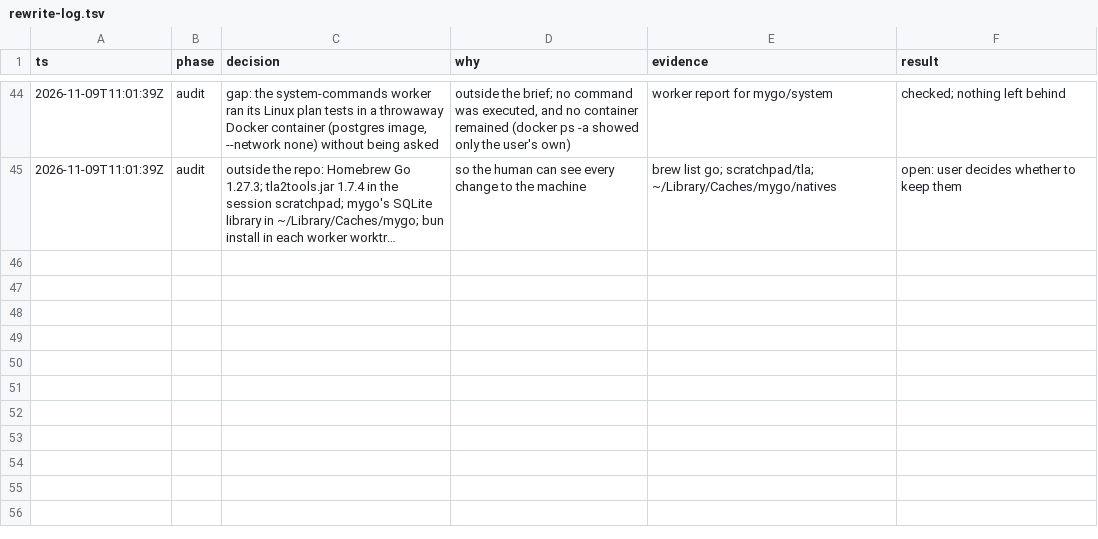
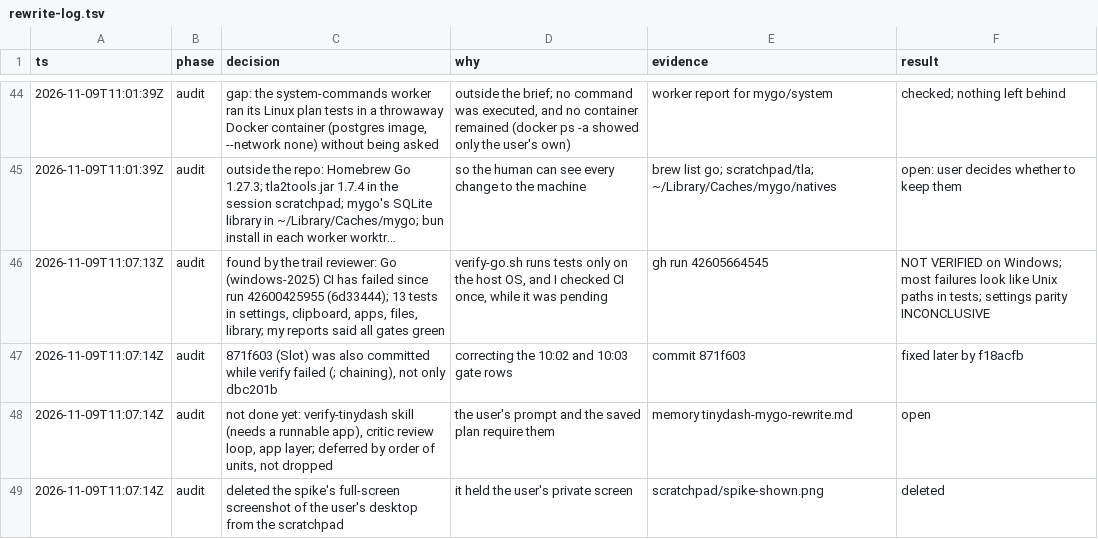
Before and after one commit to jewei/tinydash, a TSV file: docs/rewrite-log.tsv, drawn as a sheet; only a part is shown, gaps mark what is left out; long unchanged cells end in …; the diff names each change by its address in the sheet, - before the commit and + after, or states it on an @@ line.

Commit message:
docs: log the trail review's findings

```diff
--- a/docs/rewrite-log.tsv
+++ b/docs/rewrite-log.tsv
+row 46: 2026-11-09T11:07:13Z | audit | found by the trail reviewer: Go (windows-2025) CI has failed since run 42600425955 (6d33444); 13 tests in settings, clipboard, apps, files, library; my reports said all gates green | verify-go.sh runs tests only on the host OS, and I checked CI once, while it was pending | gh run 42605664545 | NOT VERIFIED on Windows; most failures look like Unix paths in tests; settings parity INCONCLUSIVE
+row 47: 2026-11-09T11:07:14Z | audit | 871f603 (Slot) was also committed while verify failed (; chaining), not only dbc201b | correcting the 10:02 and 10:03 gate rows | commit 871f603 | fixed later by f18acfb
+row 48: 2026-11-09T11:07:14Z | audit | not done yet: verify-tinydash skill (needs a runnable app), critic review loop, app layer; deferred by order of units, not dropped | the user's prompt and the saved plan require them | memory tinydash-mygo-rewrite.md | open
+row 49: 2026-11-09T11:07:14Z | audit | deleted the spike's full-screen screenshot of the user's desktop from the scratchpad | it held the user's private screen | scratchpad/spike-shown.png | deleted
```
